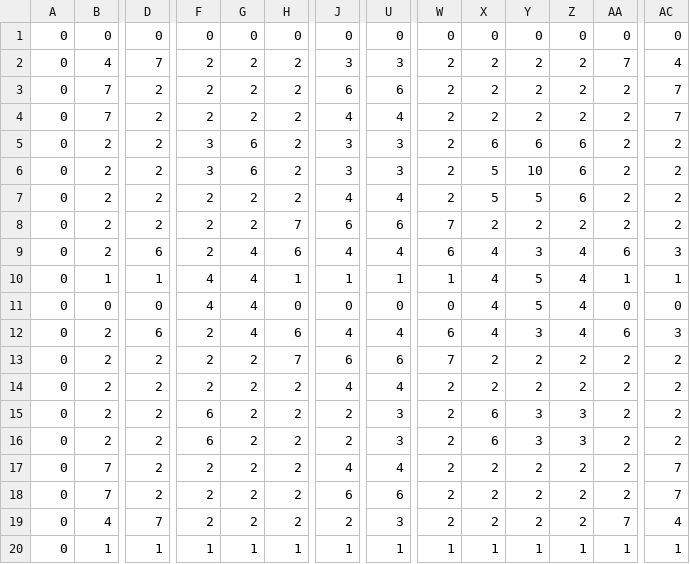
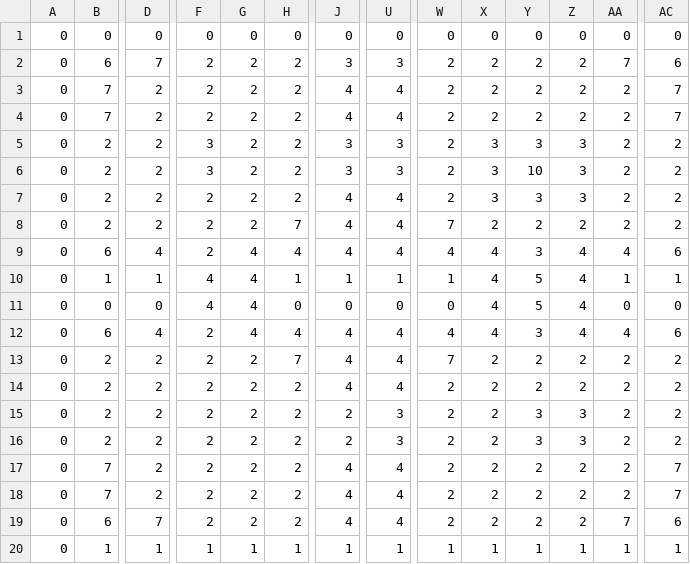
Before and after one commit to Katja19999/project, a CSV file: data/levels/level1.csv, drawn as a sheet; only a part is shown, gaps mark what is left out; the diff names each change by its address in the sheet, - before the commit and + after, or states it on an @@ line.

```diff
--- a/data/levels/level1.csv
+++ b/data/levels/level1.csv
-B2: 4
+B2: 6
-AC2: 4
+AC2: 6
-J3: 6
+J3: 4
-U3: 6
+U3: 4
-G5:G6: 6
+G5:G6: 2
-X5: 6
+X5: 3
-Y5: 6
+Y5: 3
-Z5:Z7: 6
+Z5:Z7: 3
-X6:X7: 5
+X6:X7: 3
-Y7: 5
+Y7: 3
-J8: 6
+J8: 4
-U8: 6
+U8: 4
-B9: 2
+B9: 6
-D9: 6
+D9: 4
-H9: 6
+H9: 4
-W9: 6
+W9: 4
-AA9: 6
+AA9: 4
-AC9: 3
+AC9: 6
-B12: 2
+B12: 6
-D12: 6
+D12: 4
-H12: 6
+H12: 4
-W12: 6
+W12: 4
-AA12: 6
+AA12: 4
-AC12: 3
+AC12: 6
-J13: 6
+J13: 4
-U13: 6
+U13: 4
-F15:F16: 6
+F15:F16: 2
-X15:X16: 6
+X15:X16: 2
-J18: 6
+J18: 4
-U18: 6
+U18: 4
-B19: 4
+B19: 6
-J19: 2
+J19: 4
-U19: 3
+U19: 4
-AC19: 4
+AC19: 6
```
Also changed, not shown: 5 other files.
